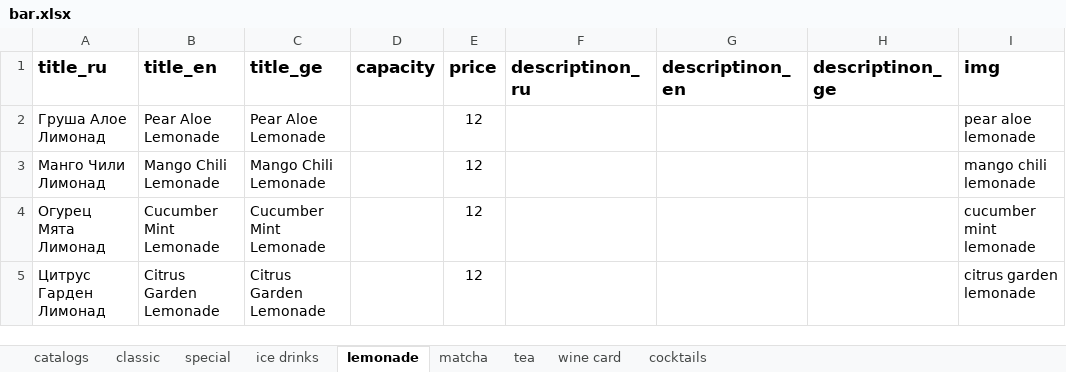
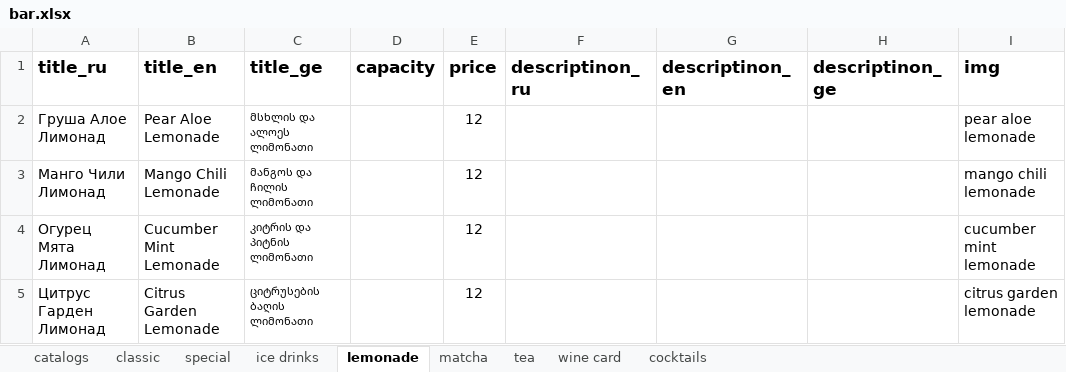
Before and after one commit to GkirillS/GkirillS.github.io, an Excel workbook: public/magnolia/bar.xlsx, sheet lemonade, drawn as a sheet; only a part is shown; values as stored, in another font and other column widths than the file's, no borders; the diff names each change by its address in the sheet, - before the commit and + after, or states it on an @@ line.

```diff
--- a/public/magnolia/bar.xlsx (sheet lemonade)
+++ b/public/magnolia/bar.xlsx (sheet lemonade)
-C2 (title_ge): Pear Aloe Lemonade
+C2 (title_ge): მსხლის და ალოეს ლიმონათი
@@ C2:C5 text size: smaller @@
-C3 (title_ge): Mango Chili Lemonade
+C3 (title_ge): მანგოს და ჩილის ლიმონათი
-C4 (title_ge): Cucumber Mint Lemonade
+C4 (title_ge): კიტრის და პიტნის ლიმონათი
-C5 (title_ge): Citrus Garden Lemonade
+C5 (title_ge): ციტრუსების ბაღის ლიმონათი
```
Also changed, not shown: sheet cocktails, sheet matcha, sheet tea, sheet ice drinks, sheet special.
